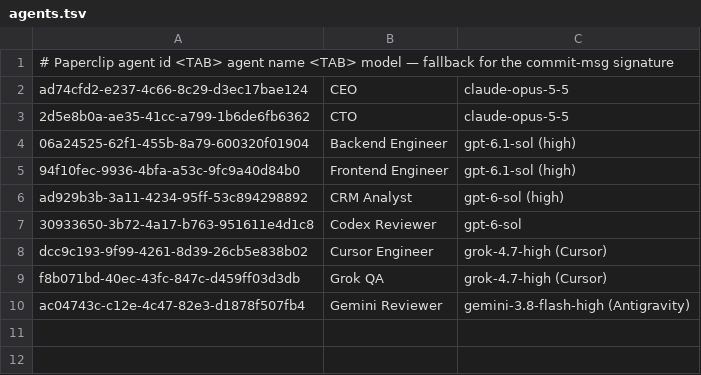
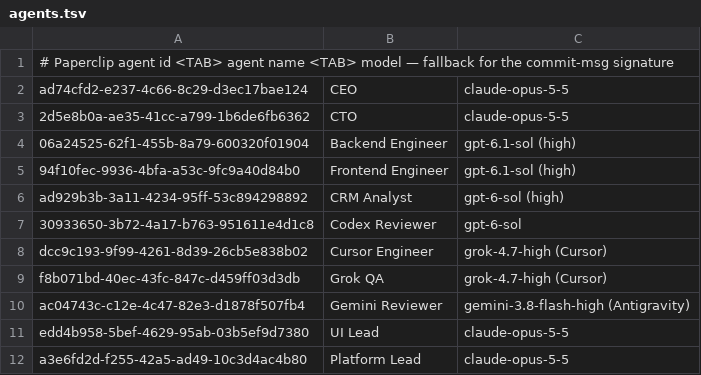
Before and after one commit to MepCity/crm_paperclip, a TSV file: .githooks/agents.tsv, drawn as a sheet.

```diff
--- a/.githooks/agents.tsv
+++ b/.githooks/agents.tsv
@@ -10 +10,3 @@ f8b071bd-40ec-43fc-847c-d459ff03d3db	Grok QA	grok-4.7-high (Cursor)
 ac04743c-c12e-4c47-82e3-d1878f507fb4	Gemini Reviewer	gemini-3.8-flash-high (Antigravity)
+edd4b958-5bef-4629-95ab-03b5ef9d7380	UI Lead	claude-opus-5-5
+a3e6fd2d-f255-42a5-ad49-10c3d4ac4b80	Platform Lead	claude-opus-5-5
```
Also changed, not shown: 1 other file.
